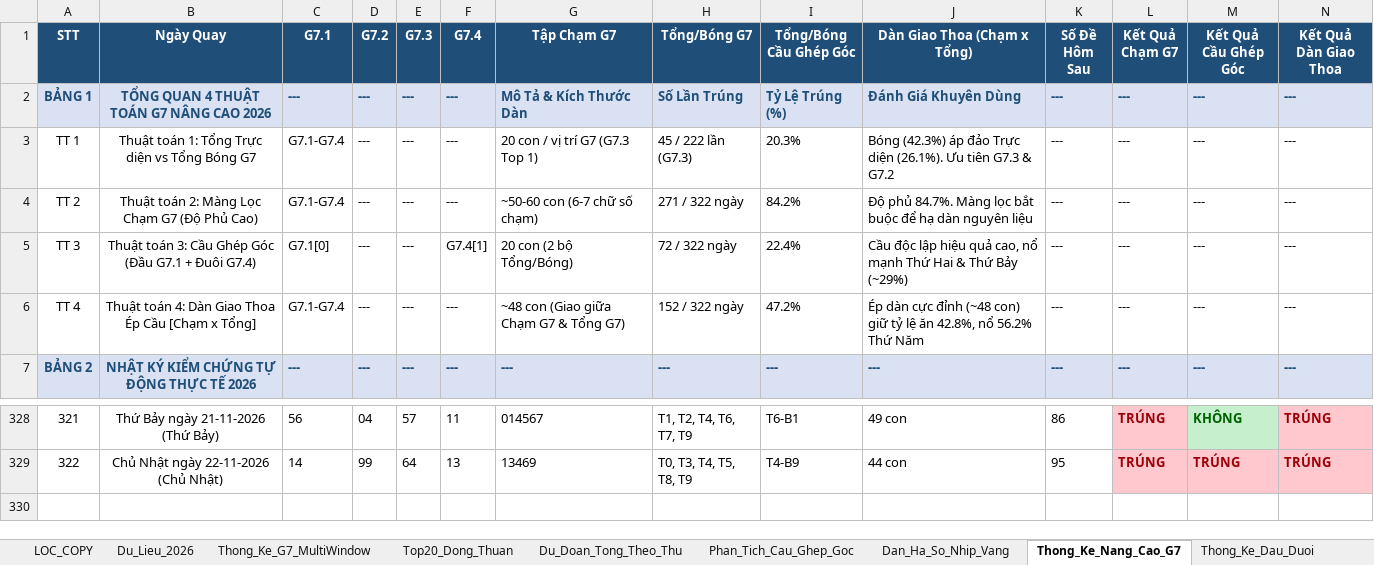
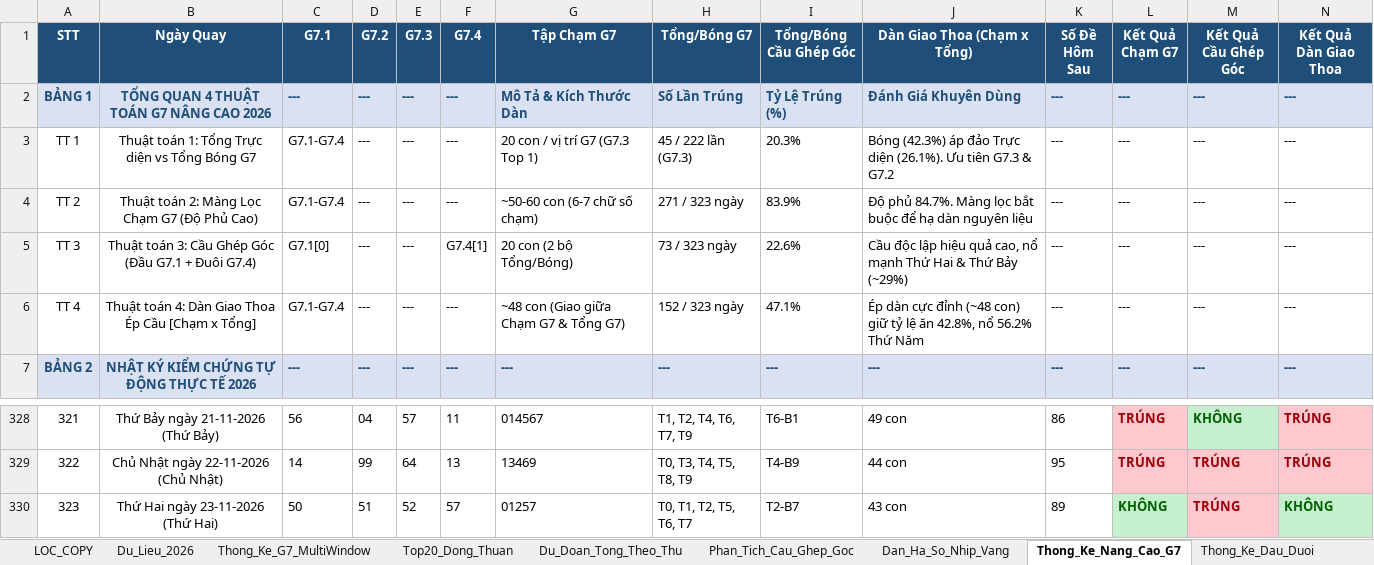
Before and after one commit to happiness2286-dot/logistic, an Excel workbook: Thong_Ke_G7_Va_Top20_XSMB_2026.xlsx, sheet Thong_Ke_Nang_Cao_G7, drawn as a sheet; only a part is shown, gaps mark what is left out; values as stored, in another font and other column widths than the file's, no borders; rows hold the shown columns only; the diff names each change by its address in the sheet, - before the commit and + after, or states it on an @@ line.

```diff
--- a/Thong_Ke_G7_Va_Top20_XSMB_2026.xlsx (sheet Thong_Ke_Nang_Cao_G7)
+++ b/Thong_Ke_G7_Va_Top20_XSMB_2026.xlsx (sheet Thong_Ke_Nang_Cao_G7)
-H4 (Tổng/Bóng G7): 271 / 322 ngày
+H4 (Tổng/Bóng G7): 271 / 323 ngày
-I4 (Tổng/Bóng Cầu Ghép Góc): 84.2%
+I4 (Tổng/Bóng Cầu Ghép Góc): 83.9%
-H5 (Tổng/Bóng G7): 72 / 322 ngày
+H5 (Tổng/Bóng G7): 73 / 323 ngày
-I5 (Tổng/Bóng Cầu Ghép Góc): 22.4%
+I5 (Tổng/Bóng Cầu Ghép Góc): 22.6%
-H6 (Tổng/Bóng G7): 152 / 322 ngày
+H6 (Tổng/Bóng G7): 152 / 323 ngày
-I6 (Tổng/Bóng Cầu Ghép Góc): 47.2%
+I6 (Tổng/Bóng Cầu Ghép Góc): 47.1%
+row 330: 323 | Thứ Hai ngày 23-11-2026 (Thứ Hai) | 50 | 51 | 52 | 57 | 01257 | T0, T1, T2, T5, T6, T7 | T2-B7 | 43 con | 89 | KHÔNG | TRÚNG | KHÔNG
```
Also changed, not shown: sheet Top20_Dong_Thuan, sheet Dan_Ha_So_Nhip_Vang, sheet Du_Lieu_2026, sheet Lich_Su_Nuoi_Khung_3Ngay, sheet Thong_Ke_G7_MultiWindow, sheet Du_Doan_Tong_Theo_Thu, 2 more sheets, 4 other files.
